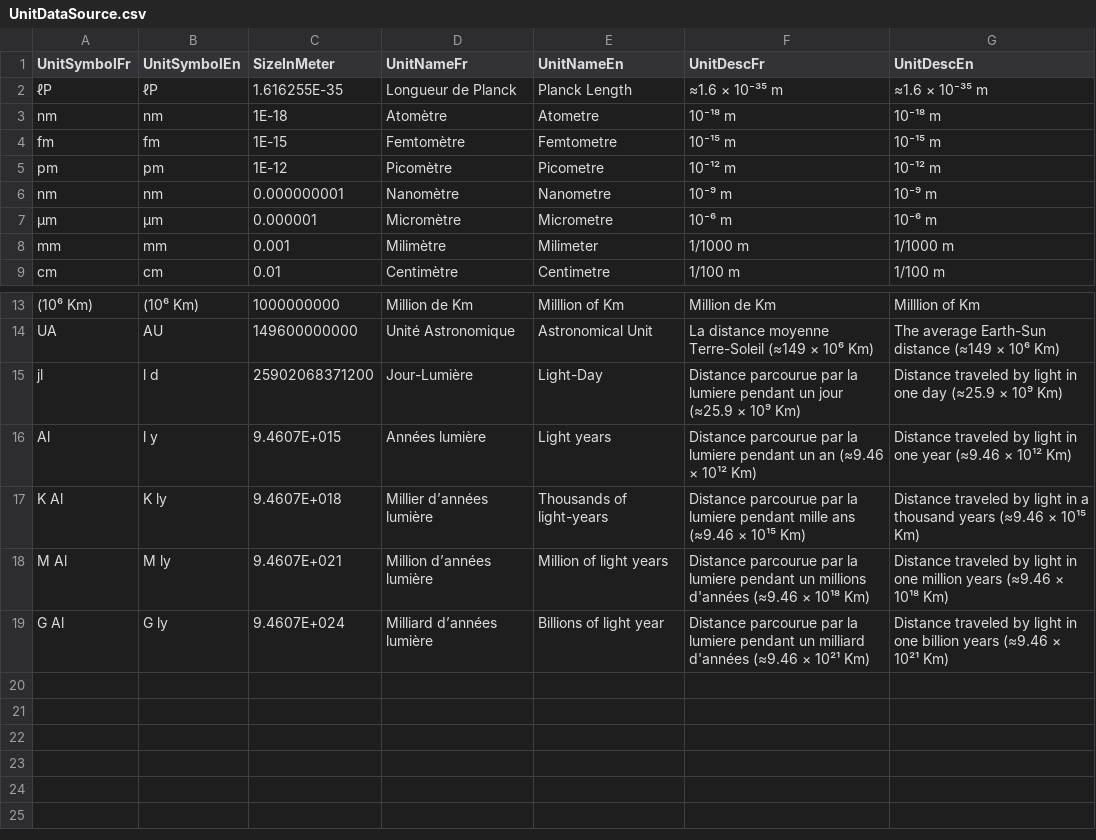
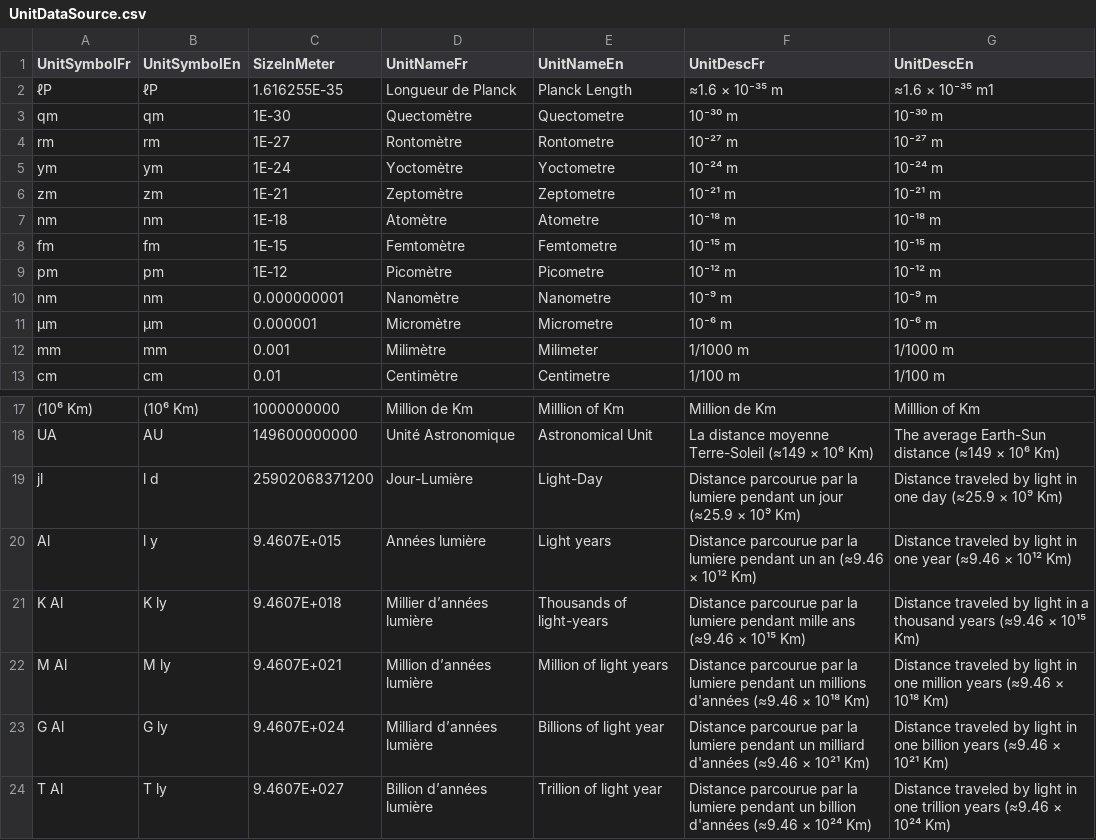
Before and after one commit to gbruneau/Scale, a CSV file: rawdata/UnitDataSource.csv, drawn as a sheet; only a part is shown, gaps mark what is left out.

Commit message:
Added Units

```diff
--- a/rawdata/UnitDataSource.csv
+++ b/rawdata/UnitDataSource.csv
@@ -1,3 +1,7 @@
 UnitSymbolFr,UnitSymbolEn,SizeInMeter,UnitNameFr,UnitNameEn,UnitDescFr,UnitDescEn
-ℓP,ℓP,1.616255E-35,Longueur de Planck,Planck Length,≈1.6 × 10⁻³⁵ m,≈1.6 × 10⁻³⁵ m
+ℓP,ℓP,1.616255E-35,Longueur de Planck,Planck Length,≈1.6 × 10⁻³⁵ m,≈1.6 × 10⁻³⁵ m1
+qm,qm,1E-30,Quectomètre,Quectometre,10⁻³⁰ m,10⁻³⁰ m
+rm,rm,1E-27,Rontomètre,Rontometre,10⁻²⁷ m,10⁻²⁷ m
+ym,ym,1E-24,Yoctomètre,Yoctometre,10⁻²⁴ m,10⁻²⁴ m
+zm,zm,1E-21,Zeptomètre,Zeptometre,10⁻²¹ m,10⁻²¹ m
 nm,nm,1E-18,Atomètre,Atometre,10⁻¹⁸ m,10⁻¹⁸ m
@@ -19 +23,2 @@ M Al,M ly,9.4607E+021,Million d’années lumière,Million of light years,Distan
 G Al,G ly,9.4607E+024,Milliard d’années lumière,Billions of light year,Distance parcourue par la lumiere pendant un milliard d'années (≈9.46 × 10²¹ Km),Distance traveled by light in one billion years (≈9.46 × 10²¹ Km)
+T Al,T ly,9.4607E+027,Billion d’années lumière,Trillion of light year,Distance parcourue par la lumiere pendant un billion d'années (≈9.46 × 10²⁴ Km),Distance traveled by light in one trillion years (≈9.46 × 10²⁴ Km)
```
Also changed, not shown: 1 other file.
